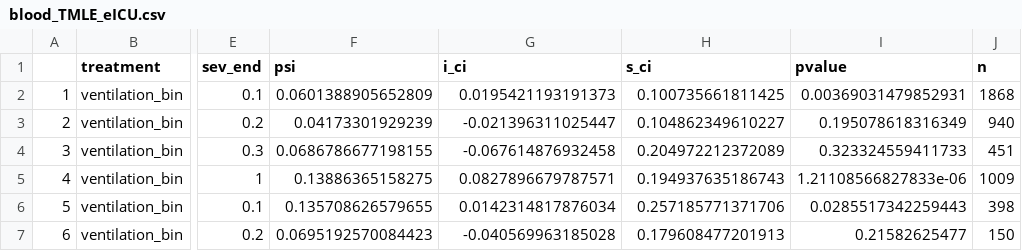
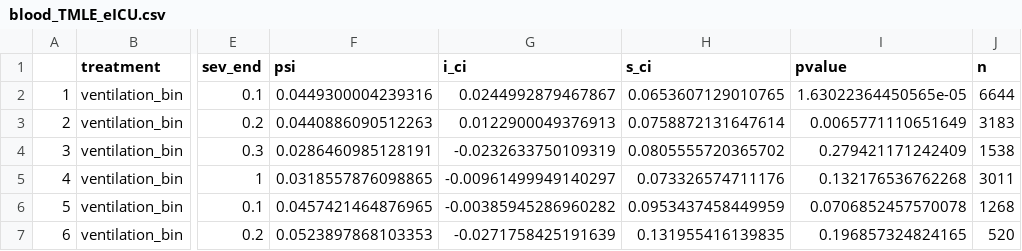
Before and after one commit to joamats/mit-tmle-sepsis, a CSV file: results/prob_mort/blood_TMLE_eICU.csv, drawn as a sheet; only a part is shown, gaps mark what is left out; the diff covers the shown part only; the diff names each change by its address in the sheet, - before the commit and + after, or states it on an @@ line.

Commit message:
blood work corrected

```diff
--- a/results/prob_mort/blood_TMLE_eICU.csv
+++ b/results/prob_mort/blood_TMLE_eICU.csv
-F2 (psi): 0.0601388905652809
+F2 (psi): 0.0449300004239316
-G2 (i_ci): 0.0195421193191373
+G2 (i_ci): 0.0244992879467867
-H2 (s_ci): 0.100735661811425
+H2 (s_ci): 0.0653607129010765
-I2 (pvalue): 0.00369031479852931
+I2 (pvalue): 1.63022364450565e-05
-J2 (n): 1868
+J2 (n): 6644
-F3 (psi): 0.04173301929239
+F3 (psi): 0.0440886090512263
-G3 (i_ci): -0.021396311025447
+G3 (i_ci): 0.0122900049376913
-H3 (s_ci): 0.104862349610227
+H3 (s_ci): 0.0758872131647614
-I3 (pvalue): 0.195078618316349
+I3 (pvalue): 0.0065771110651649
-J3 (n): 940
+J3 (n): 3183
-F4 (psi): 0.0686786677198155
+F4 (psi): 0.0286460985128191
-G4 (i_ci): -0.067614876932458
+G4 (i_ci): -0.0232633750109319
-H4 (s_ci): 0.204972212372089
+H4 (s_ci): 0.0805555720365702
-I4 (pvalue): 0.323324559411733
+I4 (pvalue): 0.279421171242409
-J4 (n): 451
+J4 (n): 1538
-F5 (psi): 0.13886365158275
+F5 (psi): 0.0318557876098865
-G5 (i_ci): 0.0827896679787571
+G5 (i_ci): -0.00961499949140297
-H5 (s_ci): 0.194937635186743
+H5 (s_ci): 0.073326574711176
-I5 (pvalue): 1.21108566827833e-06
+I5 (pvalue): 0.132176536762268
-J5 (n): 1009
+J5 (n): 3011
-F6 (psi): 0.135708626579655
+F6 (psi): 0.0457421464876965
-G6 (i_ci): 0.0142314817876034
+G6 (i_ci): -0.00385945286960282
-H6 (s_ci): 0.257185771371706
+H6 (s_ci): 0.0953437458449959
-I6 (pvalue): 0.0285517342259443
+I6 (pvalue): 0.0706852457570078
-J6 (n): 398
+J6 (n): 1268
-F7 (psi): 0.0695192570084423
+F7 (psi): 0.0523897868103353
-G7 (i_ci): -0.040569963185028
+G7 (i_ci): -0.0271758425191639
-H7 (s_ci): 0.179608477201913
+H7 (s_ci): 0.131955416139835
-I7 (pvalue): 0.21582625477
+I7 (pvalue): 0.196857324824165
-J7 (n): 150
+J7 (n): 520
```
Also changed, not shown: 150 edited cells elsewhere in this file, 11 other files.
